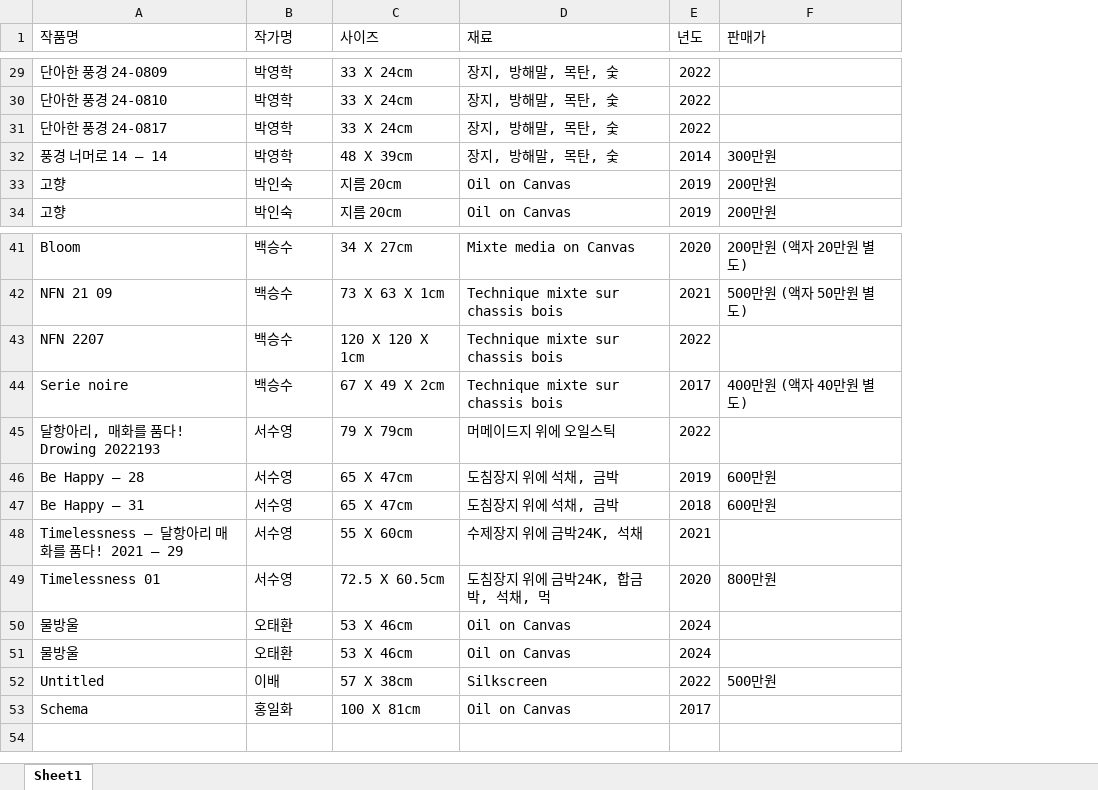
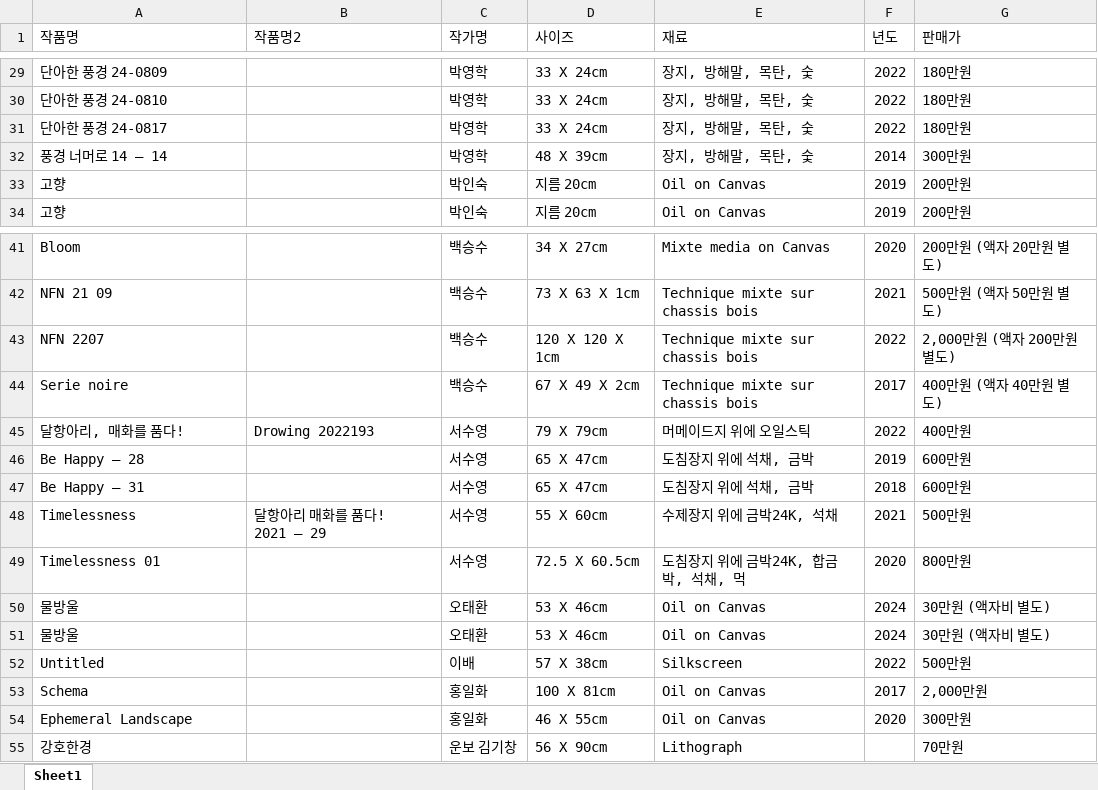
Before and after one commit to evepoi/youngsun_img, an Excel workbook: 캡션출력 (2024. 10. 03).xlsx, sheet Sheet1, drawn as a sheet; only a part is shown, gaps mark what is left out; values as stored, in another font and other column widths than the file's, no borders; addresses are those after the commit; the diff covers the shown part only; the diff names each change by its address in the sheet, - before the commit and + after, or states it on an @@ line.

```diff
--- a/캡션출력 (2024. 10. 03).xlsx (sheet Sheet1)
+++ b/캡션출력 (2024. 10. 03).xlsx (sheet Sheet1)
+column B (작품명2), rows 45-48: Drowing 2022193 |  |  | 달항아리 매화를 품다! 2021 – 29
-G29:G31 (판매가): (empty)
+G29:G31 (판매가): 180만원
-G43 (판매가): (empty)
+G43 (판매가): 2,000만원 (액자 200만원 별도)
-A45 (작품명): 달항아리, 매화를 품다! Drowing 2022193
+A45 (작품명): 달항아리, 매화를 품다!
-G45 (판매가): (empty)
+G45 (판매가): 400만원
-A48 (작품명): Timelessness – 달항아리 매화를 품다! 2021 – 29
+A48 (작품명): Timelessness
-G48 (판매가): (empty)
+G48 (판매가): 500만원
-G50:G51 (판매가): (empty)
+G50:G51 (판매가): 30만원 (액자비 별도)
-G53 (판매가): (empty)
+G53 (판매가): 2,000만원
+row 54: Ephemeral Landscape |  | 홍일화 | 46 X 55cm | Oil on Canvas | 2020 | 300만원
+row 55: 강호한경 |  | 운보 김기창 | 56 X 90cm | Lithograph |  | 70만원
```
Also changed, not shown: 20 edited cells elsewhere in this sheet, 18 other files.
